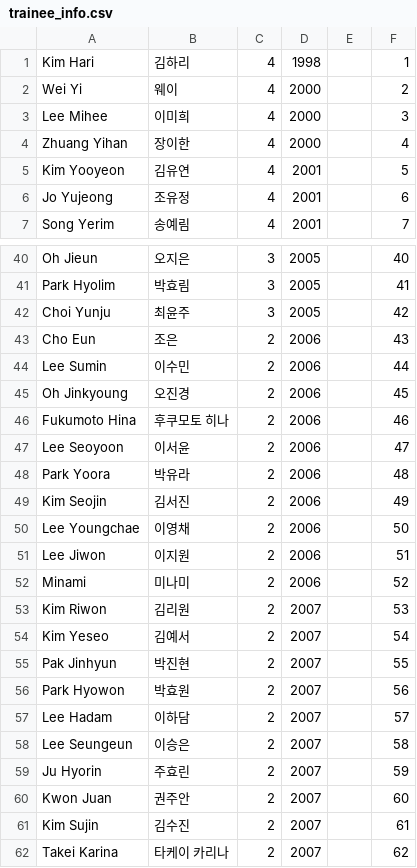
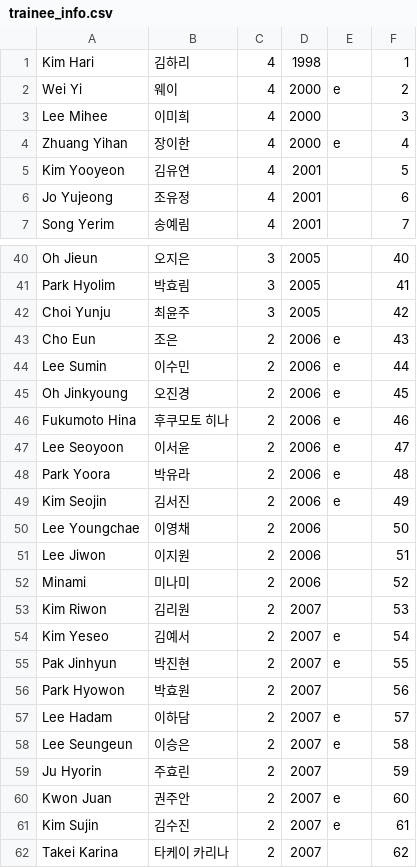
Before and after one commit to shOOgshOOg/boysplanetranker.github.io, a CSV file: trainee_info.csv, drawn as a sheet; only a part is shown, gaps mark what is left out; the diff covers the shown part only.

Commit message:
updated with eliminations (trainees removed from voting as of 12/12/21)

```diff
--- a/trainee_info.csv
+++ b/trainee_info.csv
@@ -1,5 +1,5 @@
 Kim Hari,김하리,4,1998,,1
-Wei Yi,웨이,4,2000,,2
+Wei Yi,웨이,4,2000,e,2
 Lee Mihee,이미희,4,2000,,3
-Zhuang Yihan,장이한,4,2000,,4
+Zhuang Yihan,장이한,4,2000,e,4
 Kim Yooyeon,김유연,4,2001,,5
@@ -42,9 +42,9 @@ Park Hyolim,박효림,3,2005,,41
 Choi Yunju,최윤주,3,2005,,42
-Cho Eun,조은,2,2006,,43
-Lee Sumin,이수민,2,2006,,44
-Oh Jinkyoung,오진경,2,2006,,45
-Fukumoto Hina,후쿠모토 히나,2,2006,,46
-Lee Seoyoon,이서윤,2,2006,,47
-Park Yoora,박유라,2,2006,,48
-Kim Seojin,김서진,2,2006,,49
+Cho Eun,조은,2,2006,e,43
+Lee Sumin,이수민,2,2006,e,44
+Oh Jinkyoung,오진경,2,2006,e,45
+Fukumoto Hina,후쿠모토 히나,2,2006,e,46
+Lee Seoyoon,이서윤,2,2006,e,47
+Park Yoora,박유라,2,2006,e,48
+Kim Seojin,김서진,2,2006,e,49
 Lee Youngchae,이영채,2,2006,,50
@@ -53,10 +53,10 @@ Minami,미나미,2,2006,,52
 Kim Riwon,김리원,2,2007,,53
-Kim Yeseo,김예서,2,2007,,54
-Pak Jinhyun,박진현,2,2007,,55
+Kim Yeseo,김예서,2,2007,e,54
+Pak Jinhyun,박진현,2,2007,e,55
 Park Hyowon,박효원,2,2007,,56
-Lee Hadam,이하담,2,2007,,57
-Lee Seungeun,이승은,2,2007,,58
+Lee Hadam,이하담,2,2007,e,57
+Lee Seungeun,이승은,2,2007,e,58
 Ju Hyorin,주효린,2,2007,,59
-Kwon Juan,권주안,2,2007,,60
-Kim Sujin,김수진,2,2007,,61
+Kwon Juan,권주안,2,2007,e,60
+Kim Sujin,김수진,2,2007,e,61
 Takei Karina,타케이 카리나,2,2007,,62
```
Also changed, not shown: 10 edited cells elsewhere in this file.
